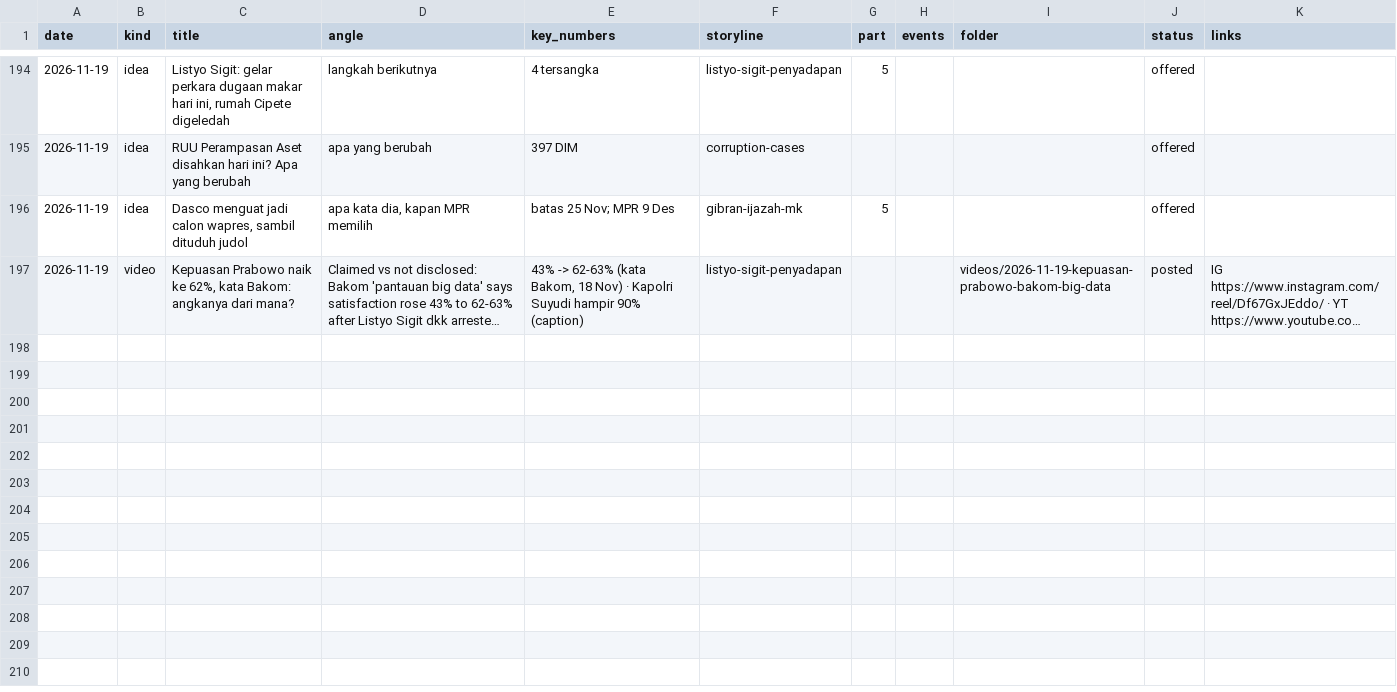
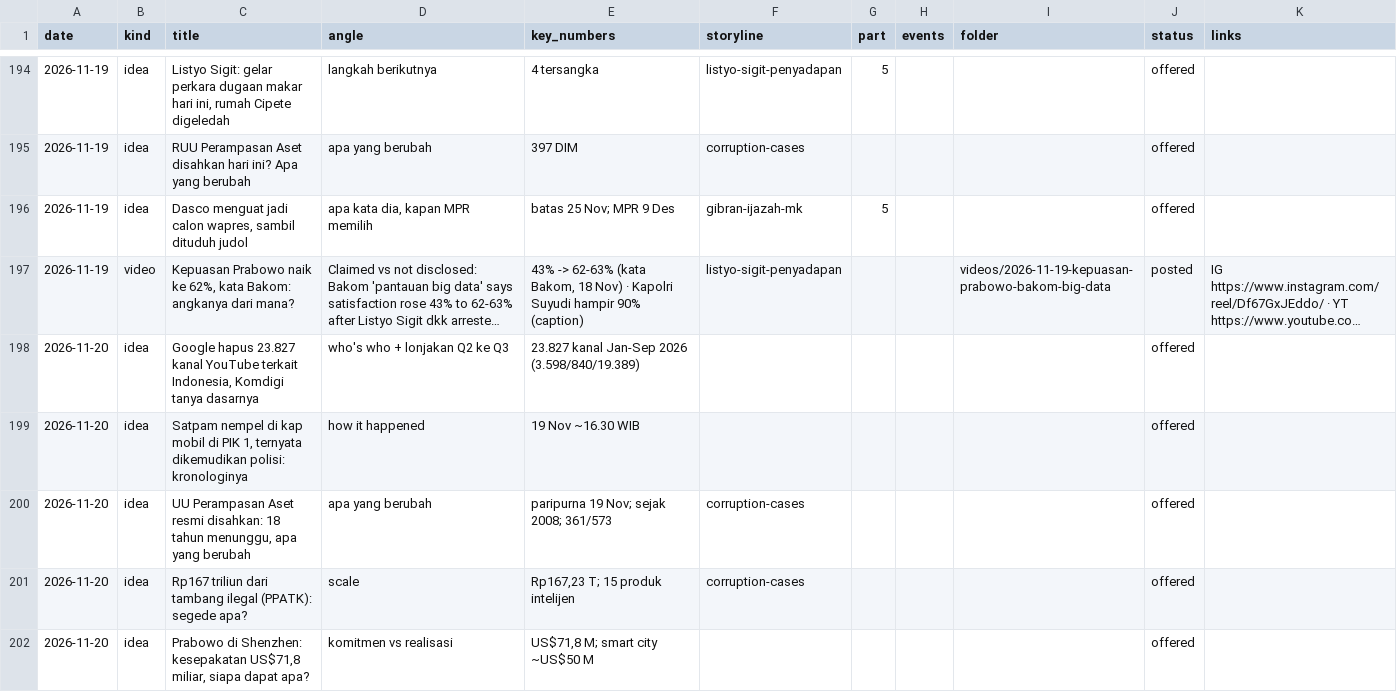
Before and after one commit to psatyadarma/explainer-studio, a CSV file: accounts/rangkumindong/knowledge/covered.csv, drawn as a sheet; only a part is shown, gaps mark what is left out; long unchanged cells end in …; the diff names each change by its address in the sheet, - before the commit and + after, or states it on an @@ line.

```diff
--- a/accounts/rangkumindong/knowledge/covered.csv
+++ b/accounts/rangkumindong/knowledge/covered.csv
+row 198: 2026-11-20 | idea | Google hapus 23.827 kanal YouTube terkait Indonesia, Komdigi tanya dasarnya | who's who + lonjakan Q2 ke Q3 | 23.827 kanal Jan-Sep 2026 (3.598/840/19.389) |  |  |  |  | offered
+row 199: 2026-11-20 | idea | Satpam nempel di kap mobil di PIK 1, ternyata dikemudikan polisi: kronologinya | how it happened | 19 Nov ~16.30 WIB |  |  |  |  | offered
+row 200: 2026-11-20 | idea | UU Perampasan Aset resmi disahkan: 18 tahun menunggu, apa yang berubah | apa yang berubah | paripurna 19 Nov; sejak 2008; 361/573 | corruption-cases |  |  |  | offered
+row 201: 2026-11-20 | idea | Rp167 triliun dari tambang ilegal (PPATK): segede apa? | scale | Rp167,23 T; 15 produk intelijen | corruption-cases |  |  |  | offered
+row 202: 2026-11-20 | idea | Prabowo di Shenzhen: kesepakatan US$71,8 miliar, siapa dapat apa? | komitmen vs realisasi | US$71,8 M; smart city ~US$50 M |  |  |  |  | offered
```
Also changed, not shown: 20 other files.
